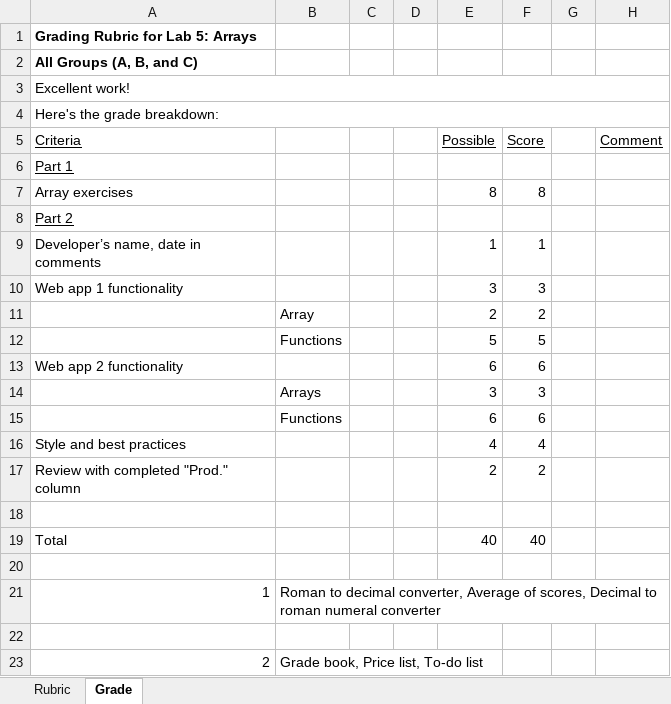
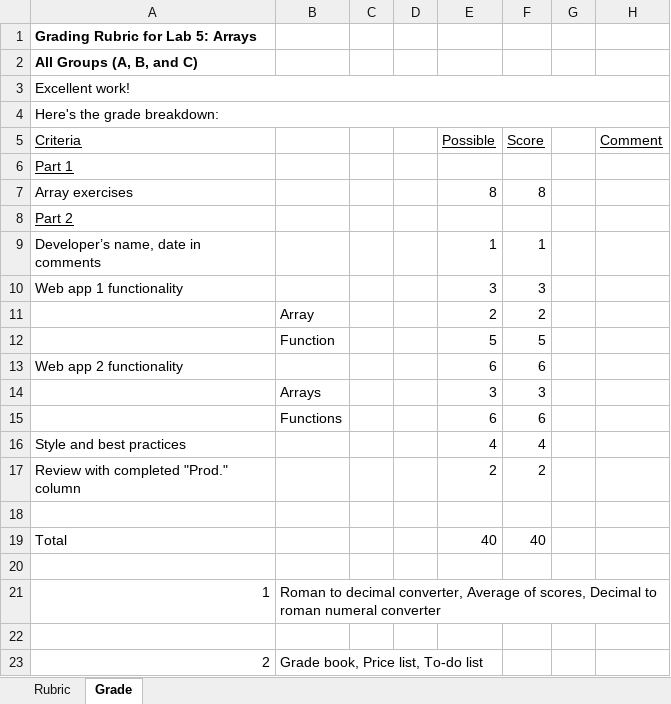
Before and after one commit to LCC-CIT/CS133JS-CourseMaterials, an Excel workbook: Labs/Lab05/CS133JS_Lab05_Rubric.xlsx, sheet Grade, drawn as a sheet; values as stored, in another font and other column widths than the file's, no borders; the diff names each change by its address in the sheet, - before the commit and + after, or states it on an @@ line.

```diff
--- a/Labs/Lab05/CS133JS_Lab05_Rubric.xlsx (sheet Grade)
+++ b/Labs/Lab05/CS133JS_Lab05_Rubric.xlsx (sheet Grade)
-B12: Functions
+B12: Function
```
Also changed, not shown: Labs/TermProject/CS133JS_TermProject_Rubric.xlsx.
